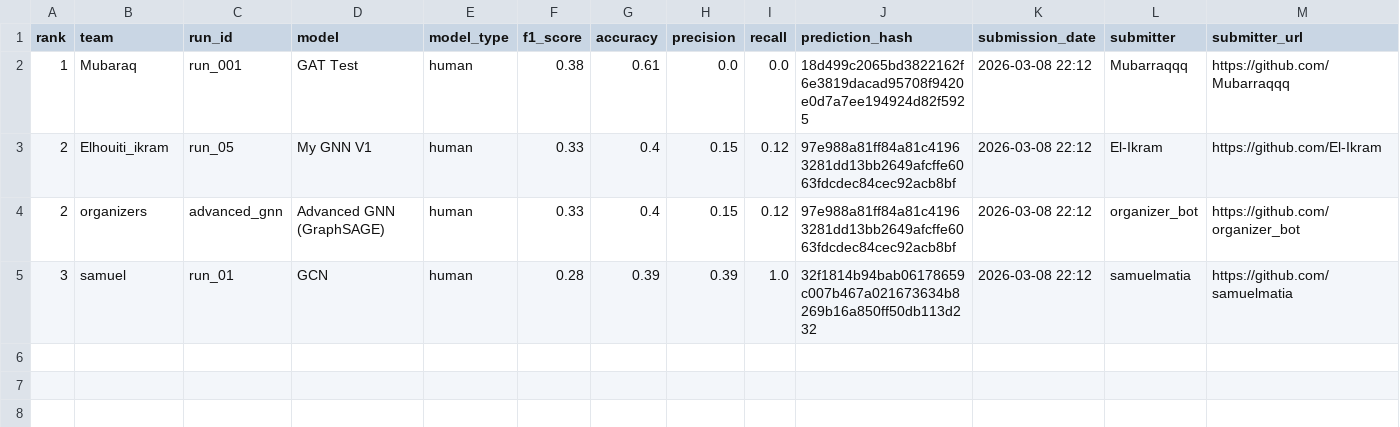
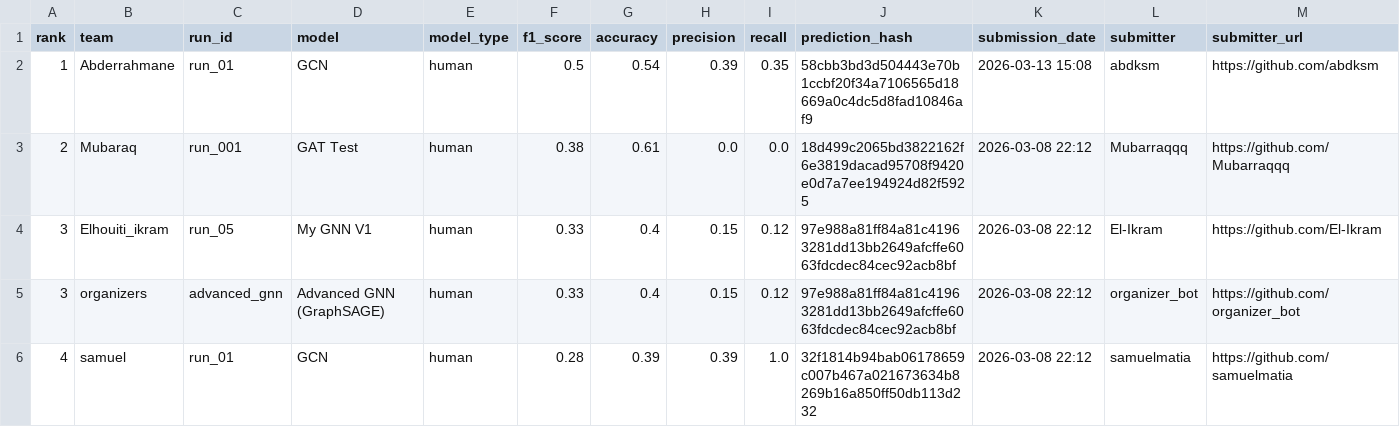
Before and after one commit to tasneem-mselim/gnn-challenge, a CSV file: leaderboard/leaderboard.csv, drawn as a sheet; only a part is shown; addresses are those after the commit; rows hold the shown columns only; the diff names each change by its address in the sheet, - before the commit and + after, or states it on an @@ line.

```diff
--- a/leaderboard/leaderboard.csv
+++ b/leaderboard/leaderboard.csv
+row 2: 1 | Abderrahmane | run_01 | GCN | human | 0.5 | 0.54 | 0.39 | 0.35 | 58cbb3bd3d504443e70b1ccbf20f34a7106565d18669a0c4dc5d8fad10846af9 | 2026-03-13 15:08 | abdksm | https://github.com/abdksm
-A3 (rank): 1
+A3 (rank): 2
-A4:A5 (rank): 2
+A4:A5 (rank): 3
-A6 (rank): 3
+A6 (rank): 4
```
Also changed, not shown: 1 other file.
